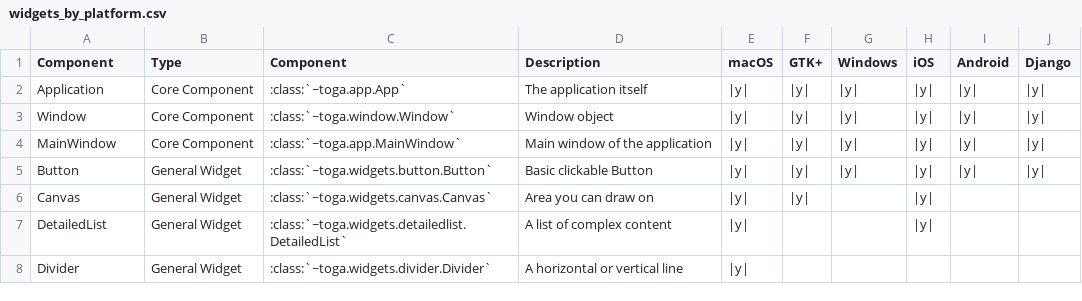
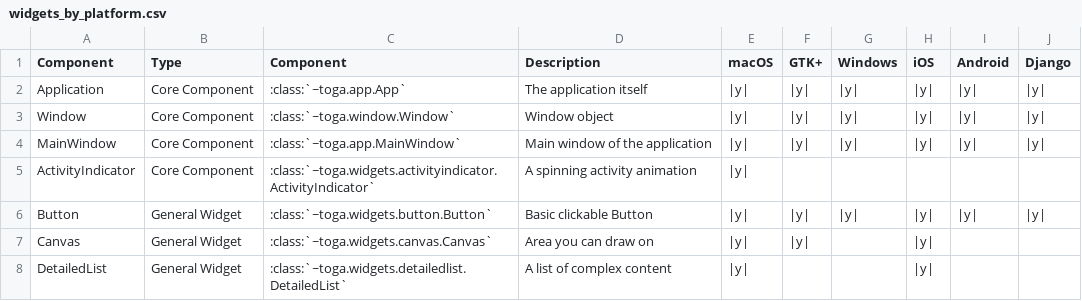
Before and after one commit to beeware/toga, a CSV file: docs/reference/data/widgets_by_platform.csv, drawn as a sheet; only a part is shown; the shorter side is filled out with more unchanged rows.

Commit message:
added  ActivityIndicator to docs

```diff
--- a/docs/reference/data/widgets_by_platform.csv
+++ b/docs/reference/data/widgets_by_platform.csv
@@ -4,2 +4,3 @@ Window,Core Component,:class:`~toga.window.Window`,Window object,|y|,|y|,|y|,|y|
 MainWindow,Core Component,:class:`~toga.app.MainWindow`,Main window of the application,|y|,|y|,|y|,|y|,|y|,|y|
+ActivityIndicator,Core Component,:class:`~toga.widgets.activityindicator.ActivityIndicator`,A spinning activity animation,|y|,,,,,
 Button,General Widget,:class:`~toga.widgets.button.Button`,Basic clickable Button,|y|,|y|,|y|,|y|,|y|,|y|
```
Also changed, not shown: 3 other files.
